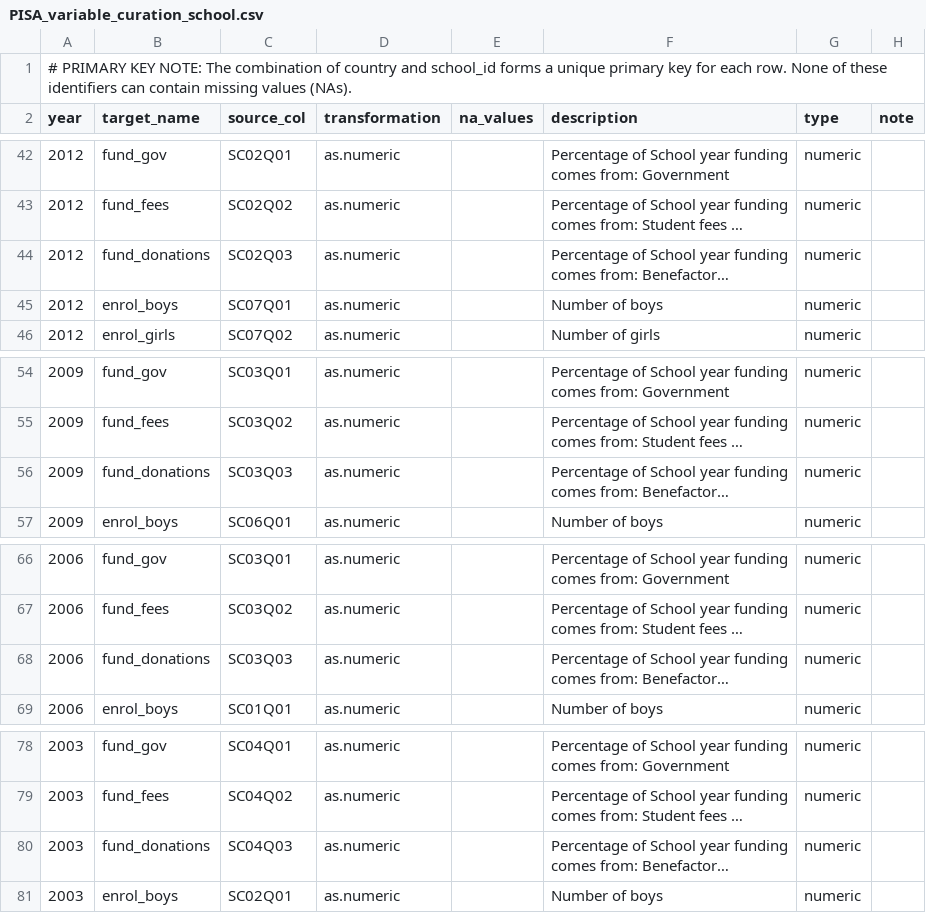
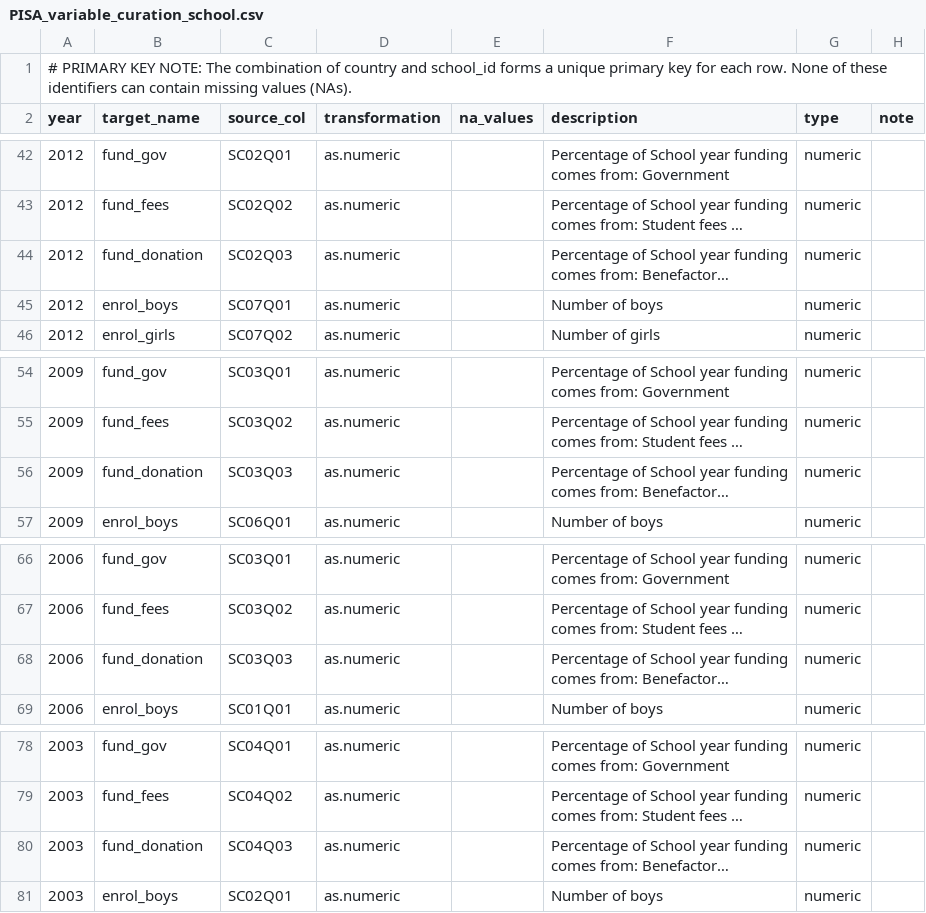
Before and after one commit to kevinwang09/learningtower_masonry, a CSV file: variable_curation/PISA_variable_curation_school.csv, drawn as a sheet; only a part is shown, gaps mark what is left out; long unchanged cells end in …; the diff covers the shown part only; the diff names each change by its address in the sheet, - before the commit and + after, or states it on an @@ line.

```diff
--- a/variable_curation/PISA_variable_curation_school.csv
+++ b/variable_curation/PISA_variable_curation_school.csv
-B44 (target_name): fund_donations
+B44 (target_name): fund_donation
-B56 (target_name): fund_donations
+B56 (target_name): fund_donation
-B68 (target_name): fund_donations
+B68 (target_name): fund_donation
-B80 (target_name): fund_donations
+B80 (target_name): fund_donation
```
Also changed, not shown: 16 edited cells elsewhere in this file, 3 other files.
